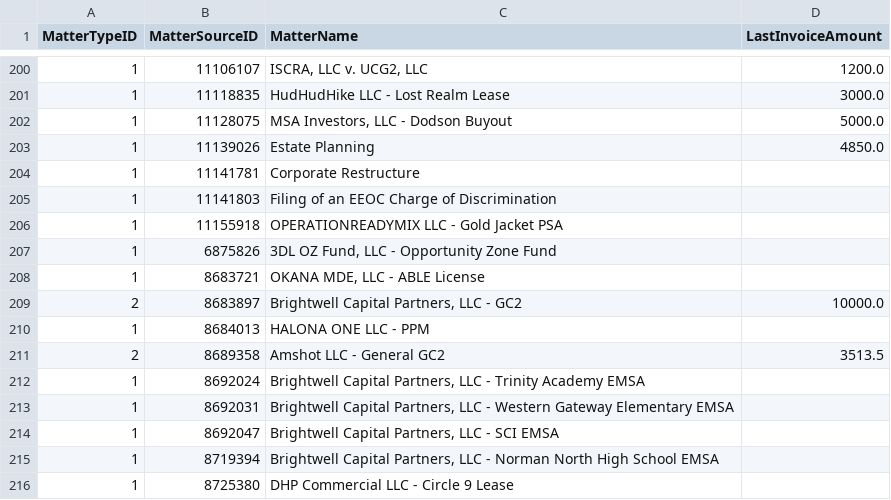
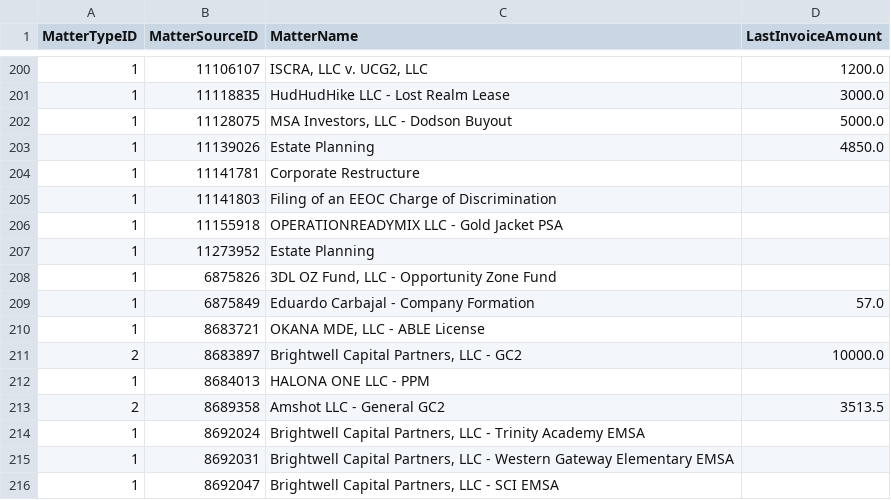
Before and after one commit to dhernandez-coding/gdp-dashboard, a CSV file: data/vwFlatMatters.csv, drawn as a sheet; only a part is shown, gaps mark what is left out; the shorter side is filled out with more unchanged rows.

```diff
--- a/data/vwFlatMatters.csv
+++ b/data/vwFlatMatters.csv
@@ -206,3 +206,5 @@
 "1","11155918","OPERATIONREADYMIX LLC - Gold Jacket PSA",""
+"1","11273952","Estate Planning",""
 "1","6875826","3DL OZ Fund, LLC - Opportunity Zone Fund",""
+"1","6875849","Eduardo Carbajal - Company Formation","57.0"
 "1","8683721","OKANA MDE, LLC - ABLE License",""
```
Also changed, not shown: data/RevShareNewLogic.csv, data/vMatters.csv, 5 other files.
